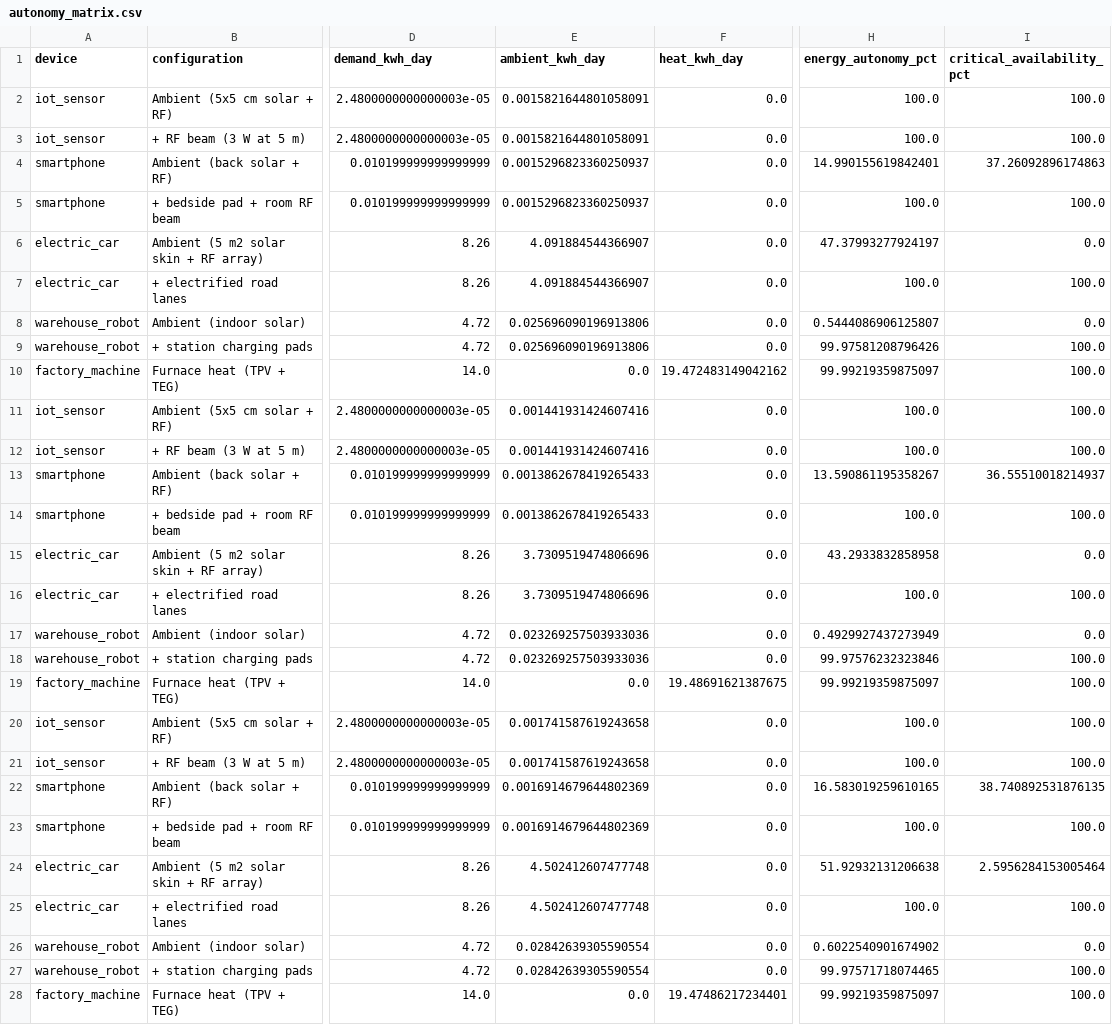
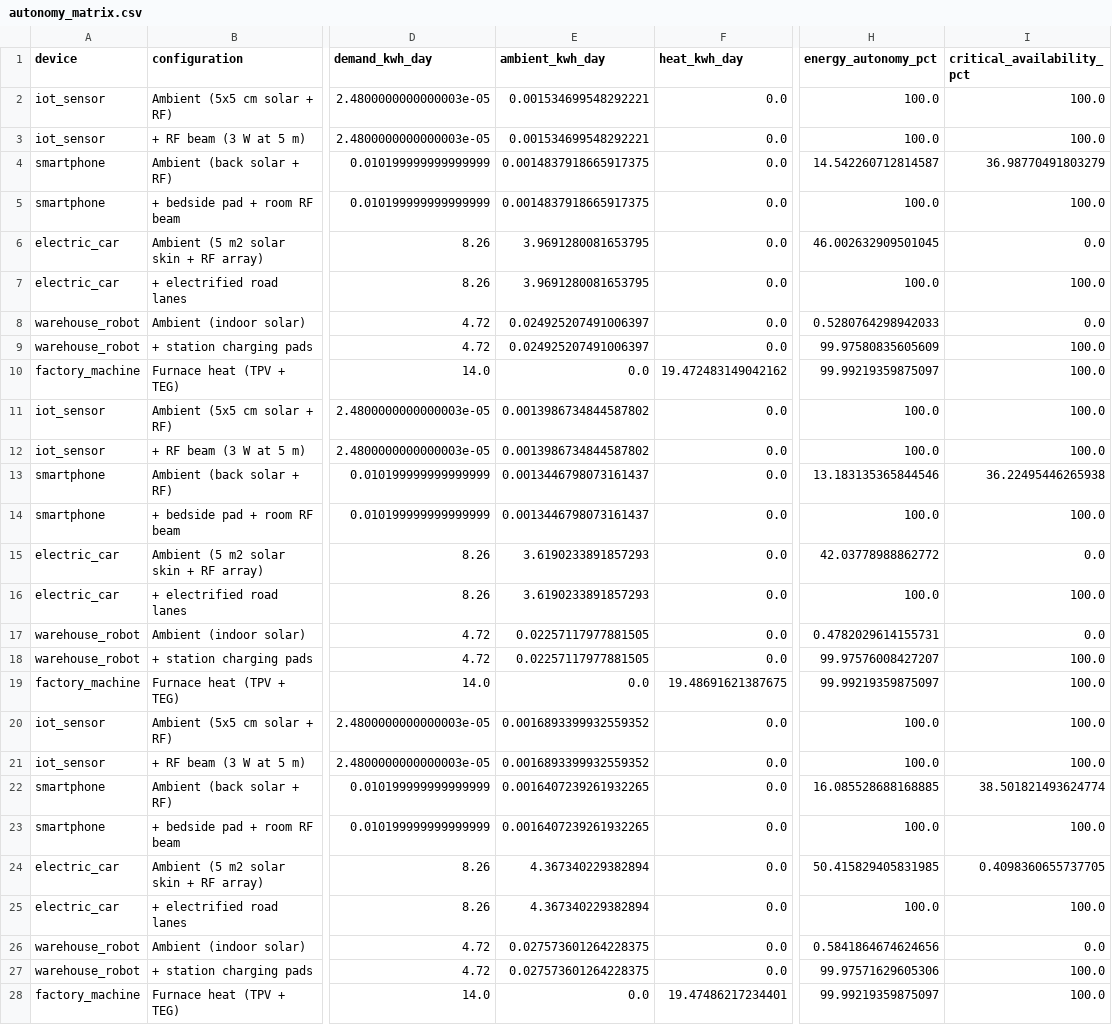
Before and after one commit to zameer-Gimba/radiocity-radiative-energy-harvesting, a CSV file: results/autonomy_matrix.csv, drawn as a sheet; only a part is shown, gaps mark what is left out; the diff covers the shown part only; the diff names each change by its address in the sheet, - before the commit and + after, or states it on an @@ line.

```diff
--- a/results/autonomy_matrix.csv
+++ b/results/autonomy_matrix.csv
-E2:E3 (ambient_kwh_day): 0.0015821644801058091
+E2:E3 (ambient_kwh_day): 0.001534699548292221
-E4:E5 (ambient_kwh_day): 0.0015296823360250937
+E4:E5 (ambient_kwh_day): 0.0014837918665917375
-H4 (energy_autonomy_pct): 14.990155619842401
+H4 (energy_autonomy_pct): 14.542260712814587
-I4 (critical_availability_pct): 37.26092896174863
+I4 (critical_availability_pct): 36.98770491803279
-E6:E7 (ambient_kwh_day): 4.091884544366907
+E6:E7 (ambient_kwh_day): 3.9691280081653795
-H6 (energy_autonomy_pct): 47.37993277924197
+H6 (energy_autonomy_pct): 46.002632909501045
-E8:E9 (ambient_kwh_day): 0.025696090196913806
+E8:E9 (ambient_kwh_day): 0.024925207491006397
-H8 (energy_autonomy_pct): 0.5444086906125807
+H8 (energy_autonomy_pct): 0.5280764298942033
-H9 (energy_autonomy_pct): 99.97581208796426
+H9 (energy_autonomy_pct): 99.97580835605609
-E11:E12 (ambient_kwh_day): 0.001441931424607416
+E11:E12 (ambient_kwh_day): 0.0013986734844587802
-E13:E14 (ambient_kwh_day): 0.0013862678419265433
+E13:E14 (ambient_kwh_day): 0.0013446798073161437
-H13 (energy_autonomy_pct): 13.590861195358267
+H13 (energy_autonomy_pct): 13.183135365844546
-I13 (critical_availability_pct): 36.55510018214937
+I13 (critical_availability_pct): 36.22495446265938
-E15:E16 (ambient_kwh_day): 3.7309519474806696
+E15:E16 (ambient_kwh_day): 3.6190233891857293
-H15 (energy_autonomy_pct): 43.2933832858958
+H15 (energy_autonomy_pct): 42.03778988862772
-E17:E18 (ambient_kwh_day): 0.023269257503933036
+E17:E18 (ambient_kwh_day): 0.02257117977881505
-H17 (energy_autonomy_pct): 0.4929927437273949
+H17 (energy_autonomy_pct): 0.4782029614155731
-H18 (energy_autonomy_pct): 99.97576232323846
+H18 (energy_autonomy_pct): 99.97576008427207
-E20:E21 (ambient_kwh_day): 0.001741587619243658
+E20:E21 (ambient_kwh_day): 0.0016893399932559352
-E22:E23 (ambient_kwh_day): 0.0016914679644802369
+E22:E23 (ambient_kwh_day): 0.0016407239261932265
-H22 (energy_autonomy_pct): 16.583019259610165
+H22 (energy_autonomy_pct): 16.085528688168885
-I22 (critical_availability_pct): 38.740892531876135
+I22 (critical_availability_pct): 38.501821493624774
-E24:E25 (ambient_kwh_day): 4.502412607477748
+E24:E25 (ambient_kwh_day): 4.367340229382894
-H24 (energy_autonomy_pct): 51.92932131206638
+H24 (energy_autonomy_pct): 50.415829405831985
-I24 (critical_availability_pct): 2.5956284153005464
+I24 (critical_availability_pct): 0.4098360655737705
-E26:E27 (ambient_kwh_day): 0.02842639305590554
+E26:E27 (ambient_kwh_day): 0.027573601264228375
-H26 (energy_autonomy_pct): 0.6022540901674902
+H26 (energy_autonomy_pct): 0.5841864674624656
-H27 (energy_autonomy_pct): 99.97571718074465
+H27 (energy_autonomy_pct): 99.97571629605306
```
Also changed, not shown: 13 edited cells elsewhere in this file, results/car_solar_range.csv, results/policy_comparison.csv, 15 other files.
